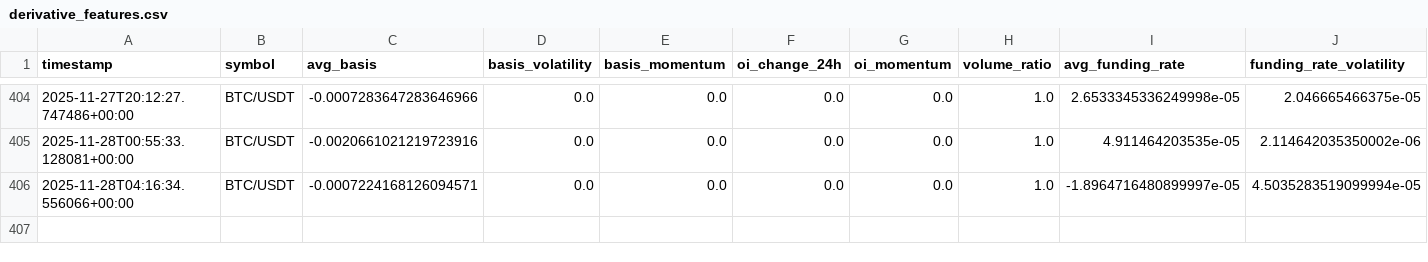
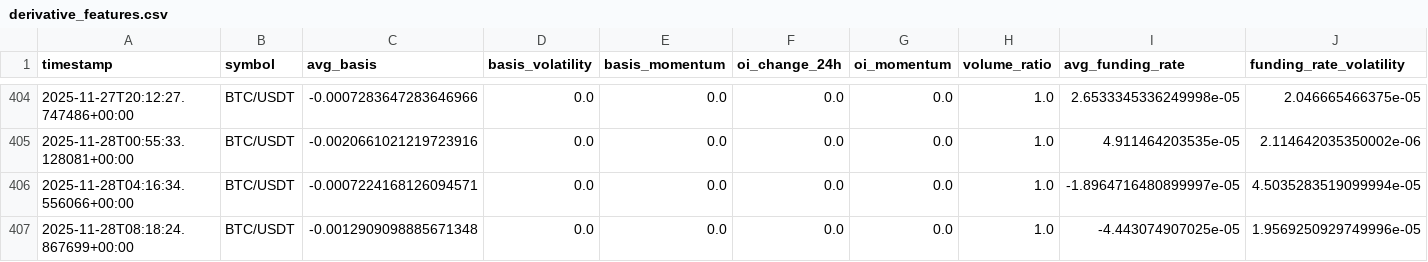
Before and after one commit to tkap243/crypto-signal-analysis, a CSV file: data/processed/derivative_features.csv, drawn as a sheet; only a part is shown, gaps mark what is left out; rows hold the shown columns only; the diff names each change by its address in the sheet, - before the commit and + after, or states it on an @@ line.

```diff
--- a/data/processed/derivative_features.csv
+++ b/data/processed/derivative_features.csv
+row 407: 2025-11-28T08:18:24.867699+00:00 | BTC/USDT | -0.0012909098885671348 | 0.0 | 0.0 | 0.0 | 0.0 | 1.0 | -4.443074907025e-05 | 1.9569250929749996e-05
```
Also changed, not shown: data/raw/derivative_data.csv, 2 other files.
